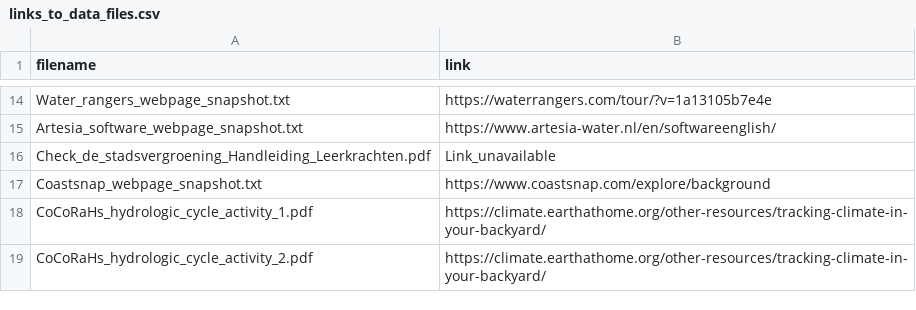
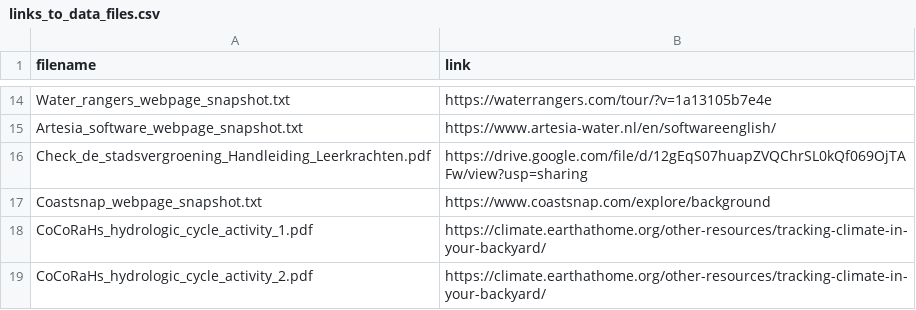
Before and after one commit to grace-pulsaqua/cstoolbox-ai-advisor, a CSV file: links_to_data_files.csv, drawn as a sheet; only a part is shown, gaps mark what is left out.

Commit message:
minor tweaks to phrasing and link update

```diff
--- a/links_to_data_files.csv
+++ b/links_to_data_files.csv
@@ -15,3 +15,3 @@ Water_rangers_webpage_snapshot.txt,https://waterrangers.com/tour/?v=1a13105b7e4e
 Artesia_software_webpage_snapshot.txt,https://www.artesia-water.nl/en/softwareenglish/
-Check_de_stadsvergroening_Handleiding_Leerkrachten.pdf,Link_unavailable
+Check_de_stadsvergroening_Handleiding_Leerkrachten.pdf,https://drive.google.com/file/d/12gEqS07huapZVQChrSL0kQf069OjTAFw/view?usp=sharing
 Coastsnap_webpage_snapshot.txt,https://www.coastsnap.com/explore/background
```
Also changed, not shown: 1 other file.
